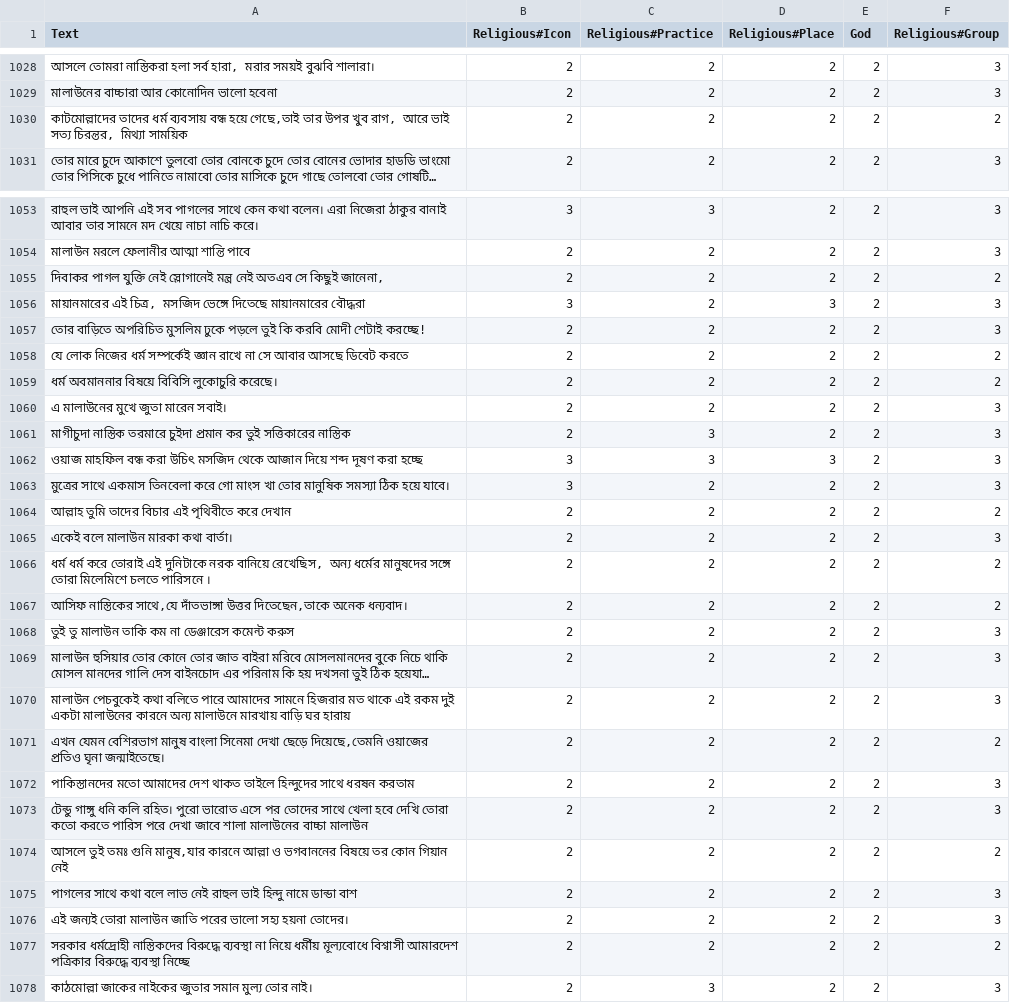
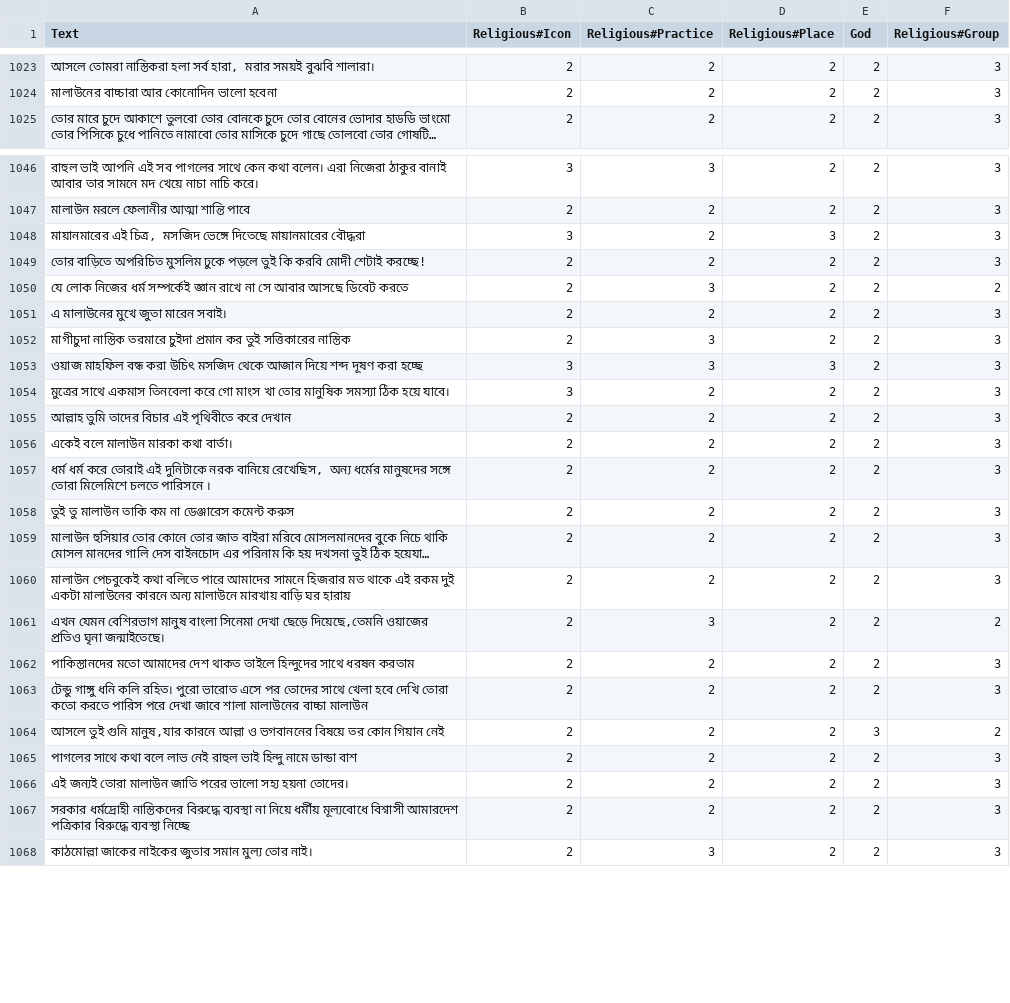
Before and after one commit to Sahim98/Aspect-Category-based-Sentiment-Analysis, a CSV file: train.csv, drawn as a sheet; only a part is shown, gaps mark what is left out; long unchanged cells end in …; removed rows and columns are numbered as before the commit, all else as after; the diff covers the shown part only; the diff names each change by its address in the sheet, - before the commit and + after, or states it on an @@ line.

Commit message:
Update train.csv

```diff
--- a/train.csv
+++ b/train.csv
-row 1030: কাটমোল্লাদের তাদের ধর্ম ব্যবসায় বন্ধ হয়ে গেছে,তাই তার উপর খুব রাগ, আরে ভাই সত্য চিরন্তর, মিথ্যা সাময়িক | 2 | 2 | 2 | 2 | 2
-row 1055: দিবাকর পাগল যুক্তি নেই স্লোগানেই মন্ত্র নেই অতএব সে কিছুই জানেনা, | 2 | 2 | 2 | 2 | 2
-C1050 (Religious#Practice): 2
+C1050 (Religious#Practice): 3
-row 1059: ধর্ম অবমাননার বিষয়ে বিবিসি লুকোচুরি করেছে। | 2 | 2 | 2 | 2 | 2
-F1055 (Religious#Group): 2
+F1055 (Religious#Group): 3
-F1057 (Religious#Group): 2
+F1057 (Religious#Group): 3
-row 1067: আসিফ নাস্তিকের সাথে,যে দাঁতভাঙ্গা উত্তর দিতেছেন,তাকে অনেক ধন্যবাদ। | 2 | 2 | 2 | 2 | 2
-C1061 (Religious#Practice): 2
+C1061 (Religious#Practice): 3
-A1064 (Text): আসলে তুই তমঃ গুনি মানুষ,যার…
+A1064 (Text): আসলে তুই গুনি মানুষ,যার…
-E1064 (God): 2
+E1064 (God): 3
-F1067 (Religious#Group): 2
+F1067 (Religious#Group): 3
```
Also changed, not shown: 11 removed rows and 48 edited cells elsewhere in this file.
